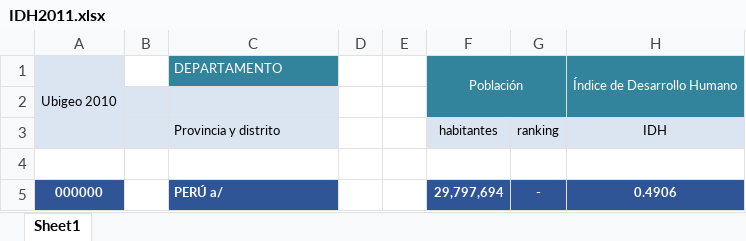
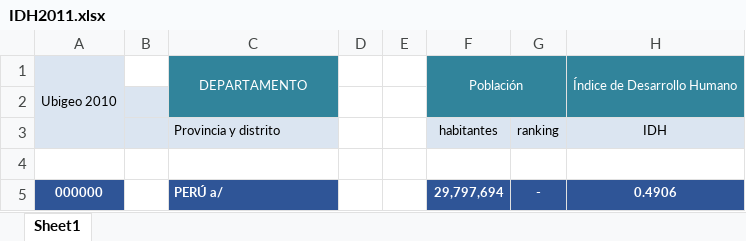
Before and after one commit to analourdes-roman/ESTAD2, an Excel workbook: IDH2011.xlsx, sheet Sheet1, drawn as a sheet; only a part is shown; values as stored, in another font and other column widths than the file's, no borders; the diff names each change by its address in the sheet, - before the commit and + after, or states it on an @@ line.

Commit message:
Add files via upload

```diff
--- a/IDH2011.xlsx (sheet Sheet1)
+++ b/IDH2011.xlsx (sheet Sheet1)
-C1 alignment: left
+C1 alignment: center
+C1:C2 merged
-C2 fill: #DBE5F1
+C2 fill: #31849B
```
